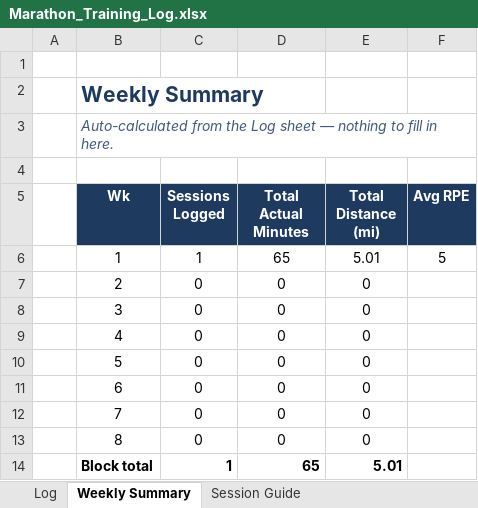
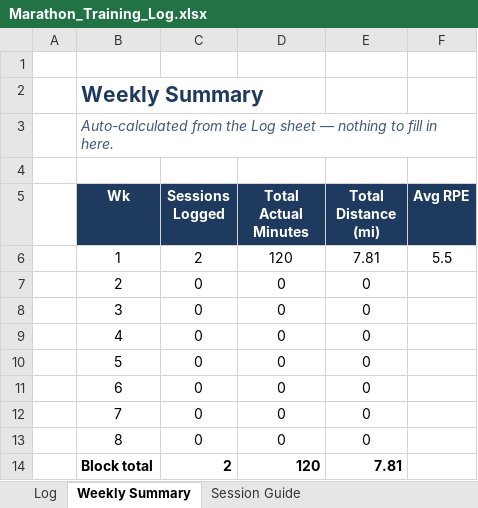
Before and after one commit to prsaptarshi1987/Marathon_Training, an Excel workbook: Marathon_Training_Log.xlsx, sheet Weekly Summary, drawn as a sheet; values as stored, in another font and other column widths than the file's, no borders; the diff names each change by its address in the sheet, - before the commit and + after, or states it on an @@ line.

Commit message:
Logged 28JUL2026

```diff
--- a/Marathon_Training_Log.xlsx (sheet Weekly Summary)
+++ b/Marathon_Training_Log.xlsx (sheet Weekly Summary)
-C6 (Sessions Logged): 1
+C6 (Sessions Logged): 2
-D6 (Total Actual Minutes): 65
+D6 (Total Actual Minutes): 120
-E6 (Total Distance (mi)): 5.01
+E6 (Total Distance (mi)): 7.81
-F6 (Avg RPE): 5
+F6 (Avg RPE): 5.5
-C14 (Sessions Logged): 1
+C14 (Sessions Logged): 2
-D14 (Total Actual Minutes): 65
+D14 (Total Actual Minutes): 120
-E14 (Total Distance (mi)): 5.01
+E14 (Total Distance (mi)): 7.81
```
Also changed, not shown: sheet Log.
